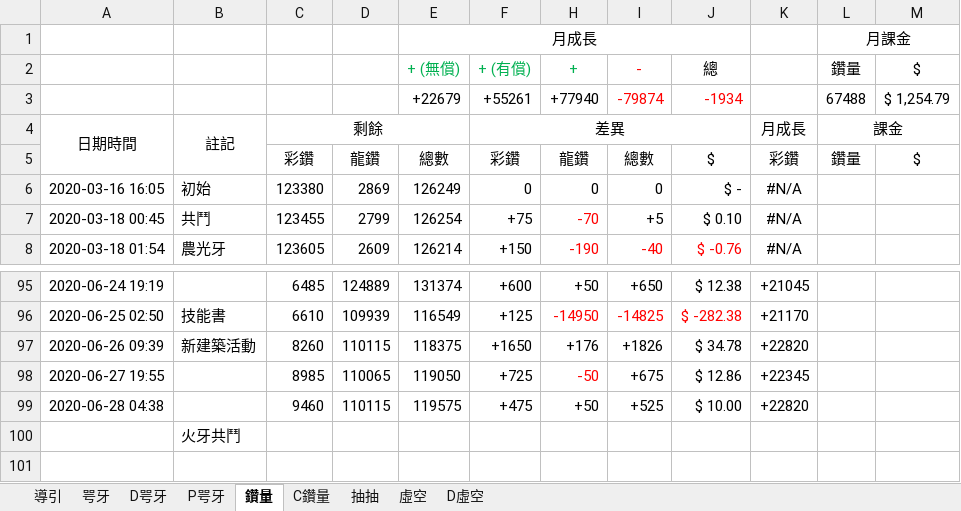
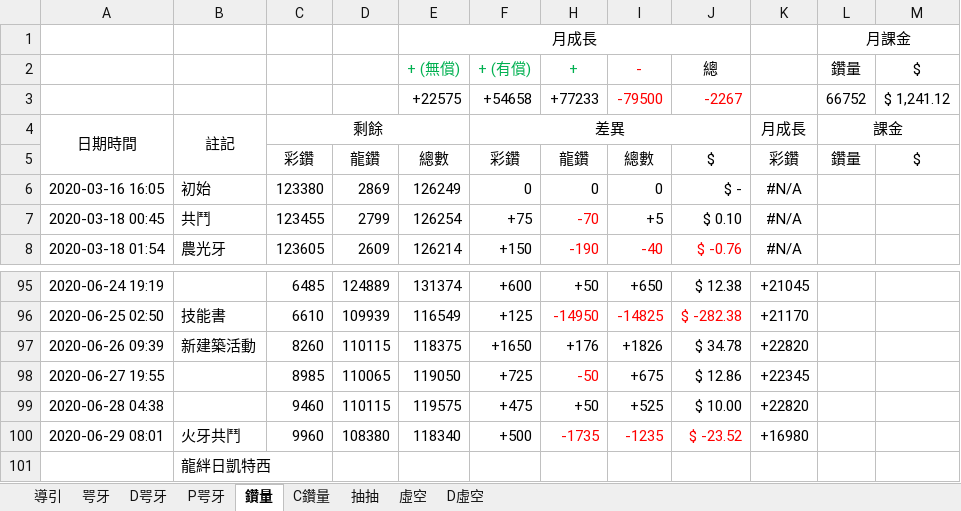
Before and after one commit to RaenonX-DL/dragalia-data-track, an Excel workbook: Dragalia Data.xlsx, sheet 鑽量, drawn as a sheet; only a part is shown, gaps mark what is left out; values as stored, in another font and other column widths than the file's, no borders; removed rows and columns are numbered as before the commit, all else as after; the diff names each change by its address in the sheet, - before the commit and + after, or states it on an @@ line.

```diff
--- a/Dragalia Data.xlsx (sheet 鑽量)
+++ b/Dragalia Data.xlsx (sheet 鑽量)
-row 3:  |  |  |  | +22679 | +55261 | +77940 | -79874 | -1934 |  | 67488 | $ 1,254.79
+row 3:  |  |  |  | +22575 | +54658 | +77233 | -79500 | -2267 |  | 66752 | $ 1,241.12
+row 100: 2020-06-29 08:01 | 火牙共鬥 | 9960 | 108380 | 118340 | +500 | -1735 | -1235 | $ -23.52 | +16980
-B101: 火牙共鬥
+B101: 龍絆日凱特西
```
Also changed, not shown: sheet D咢牙, sheet 咢牙, sheet 抽抽, sheet P咢牙, hidden cells, charts or pictures, 2 other files.
